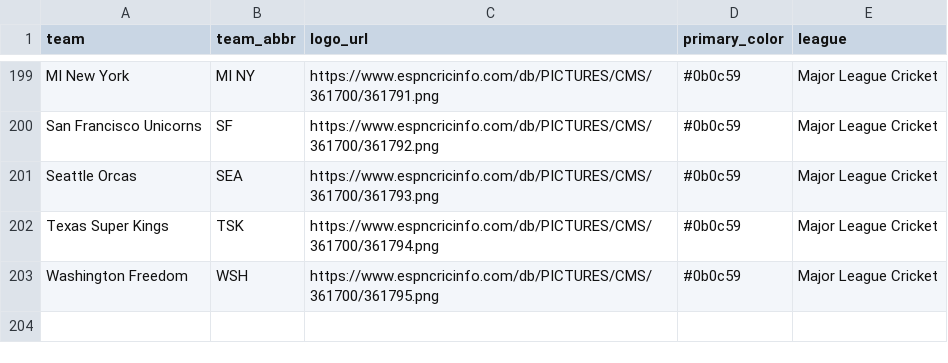
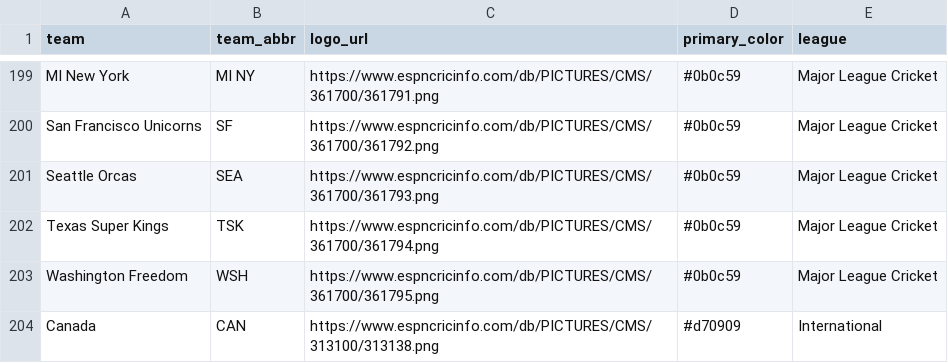
Before and after one commit to albtree/cricket-headshots, a CSV file: team_info.csv, drawn as a sheet; only a part is shown, gaps mark what is left out; the diff names each change by its address in the sheet, - before the commit and + after, or states it on an @@ line.

Commit message:
Update team_info.csv

```diff
--- a/team_info.csv
+++ b/team_info.csv
+row 204: Canada | CAN | https://www.espncricinfo.com/db/PICTURES/CMS/313100/313138.png | #d70909 | International
```
